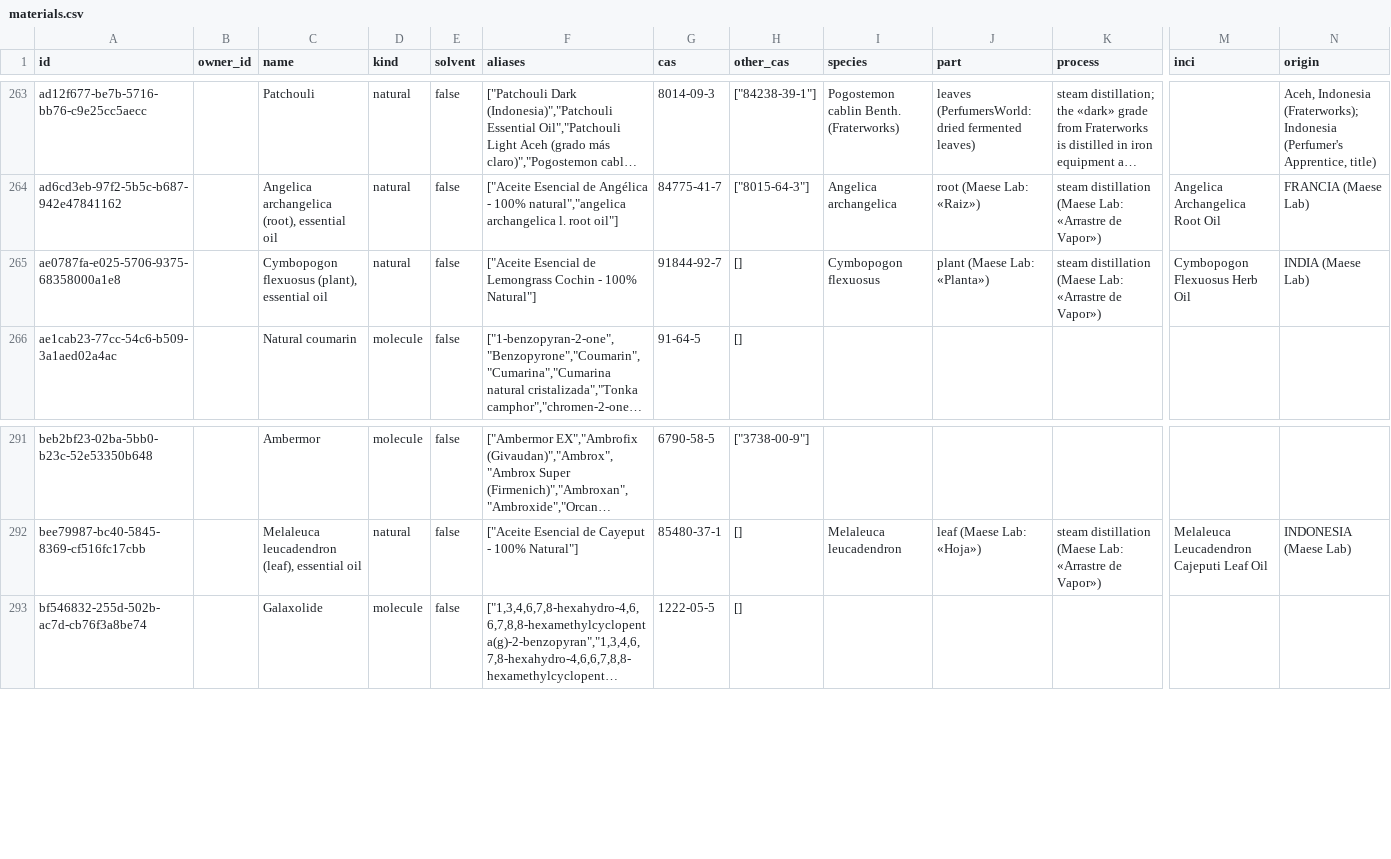
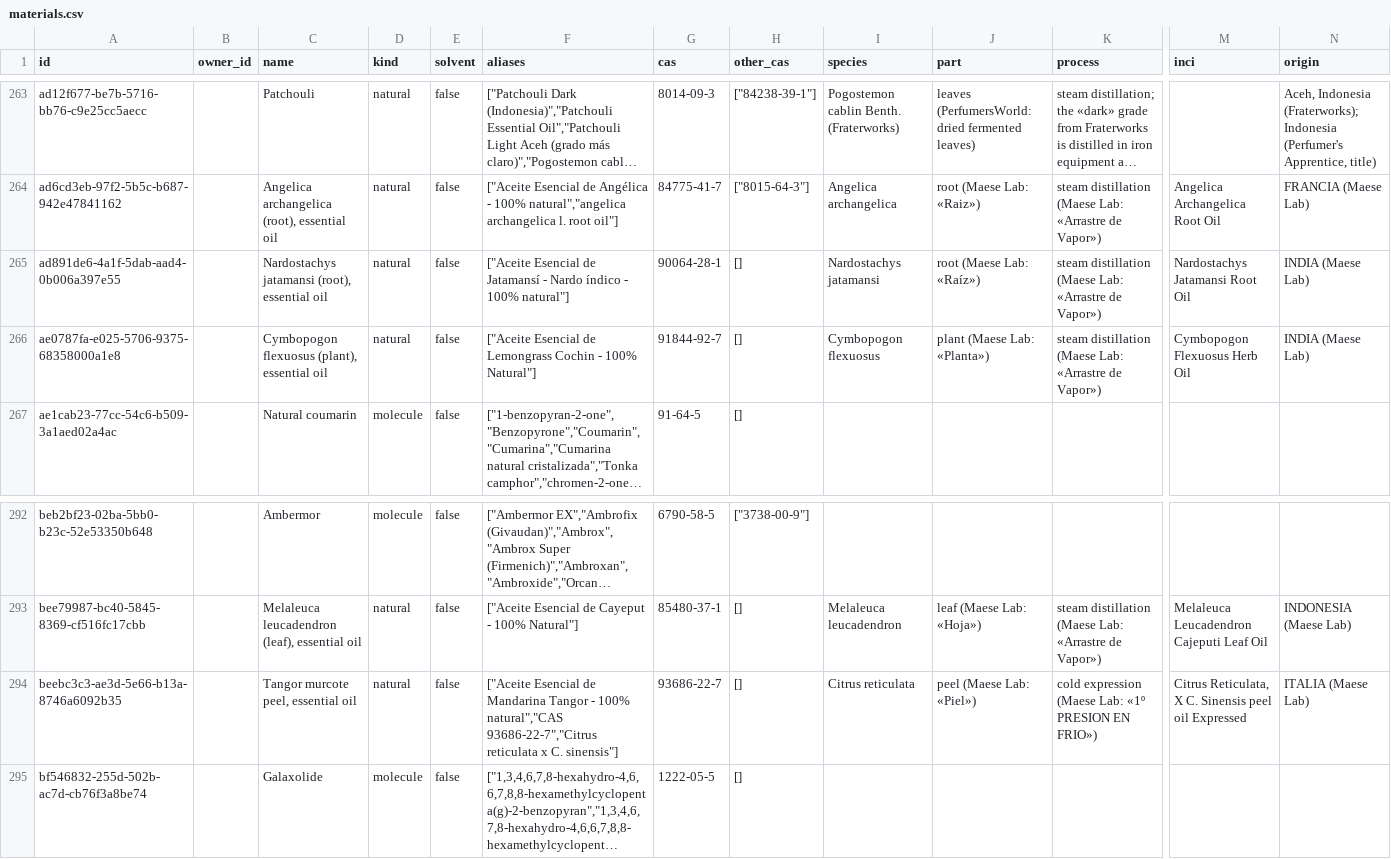
Before and after one commit to smortenax/perfumeria-app, a CSV file: migracion-v3/tandas/48-maese-aceites/materials.csv, drawn as a sheet; only a part is shown, gaps mark what is left out; long unchanged cells end in …; rows hold the shown columns only; the diff names each change by its address in the sheet, - before the commit and + after, or states it on an @@ line.

```diff
--- a/migracion-v3/tandas/48-maese-aceites/materials.csv
+++ b/migracion-v3/tandas/48-maese-aceites/materials.csv
+row 265: ad891de6-4a1f-5dab-aad4-0b006a397e55 |  | Nardostachys jatamansi (root), essential oil | natural | false | ["Aceite Esencial de Jatamansí - Nardo índico - 100% natural"] | 90064-28-1 | [] | Nardostachys jatamansi | root (Maese Lab: «Raíz») | steam distillation (Maese Lab: «Arrastre de Vapor») | Nardostachys Jatamansi Root Oil | INDIA (Maese Lab)
+row 294: beebc3c3-ae3d-5e66-b13a-8746a6092b35 |  | Tangor murcote peel, essential oil | natural | false | ["Aceite Esencial de Mandarina Tangor - 100% natural","CAS 93686-22-7","Citrus reticulata x C. sinensis"] | 93686-22-7 | [] | Citrus reticulata | peel (Maese Lab: «Piel») | cold expression (Maese Lab: «1º PRESION EN FRIO») | Citrus Reticulata, X C. Sinensis peel oil Expressed | ITALIA (Maese Lab)
```
Also changed, not shown: migracion-v3/tandas/48-maese-aceites/material_categories.csv, migracion-v3/tandas/48-maese-aceites/material_descriptors.csv, 4 other files.
